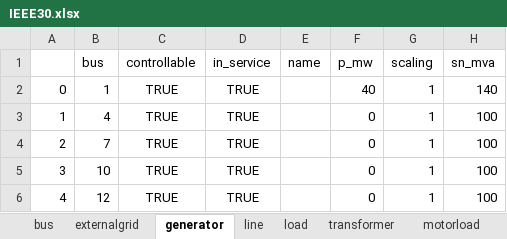
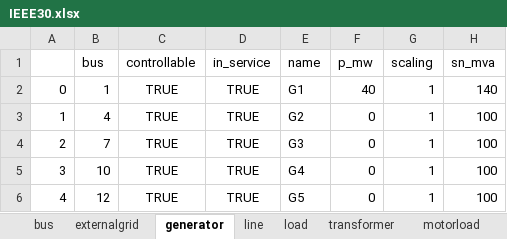
Before and after one commit to userWZ/ARS, an Excel workbook: IEEE30.xlsx, sheet generator, drawn as a sheet; only a part is shown; values as stored, in another font and other column widths than the file's, no borders; the diff names each change by its address in the sheet, - before the commit and + after, or states it on an @@ line.

```diff
--- a/IEEE30.xlsx (sheet generator)
+++ b/IEEE30.xlsx (sheet generator)
-E2 (name): (empty)
+E2 (name): G1
-E3 (name): (empty)
+E3 (name): G2
-E4 (name): (empty)
+E4 (name): G3
-E5 (name): (empty)
+E5 (name): G4
-E6 (name): (empty)
+E6 (name): G5
```
Also changed, not shown: sheet externalgrid, 3 other files.
